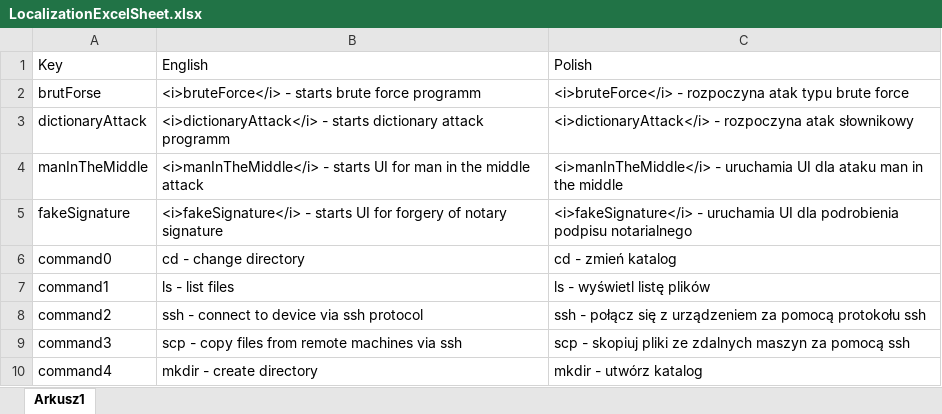
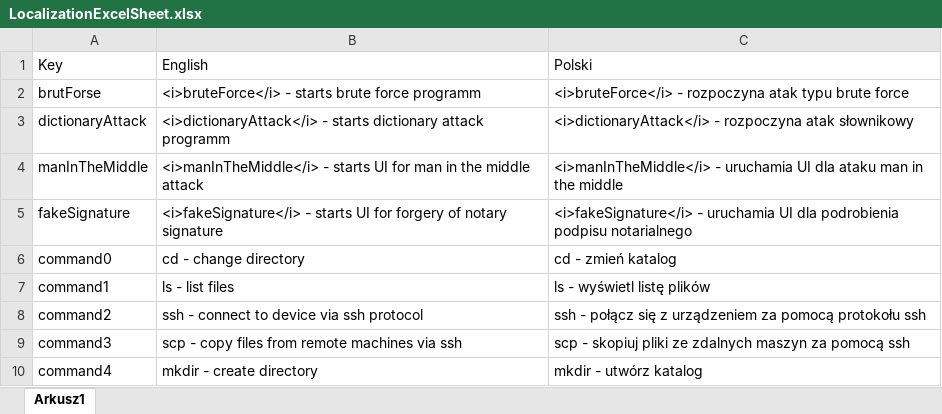
Before and after one commit to Kacprucha/HackSafe, an Excel workbook: HackSafe/Assets/Resources/LocalizationExcelSheet.xlsx, sheet Arkusz1, drawn as a sheet; values as stored, in another font and other column widths than the file's, no borders; the diff names each change by its address in the sheet, - before the commit and + after, or states it on an @@ line.

Commit message:
Changes in localization file

```diff
--- a/HackSafe/Assets/Resources/LocalizationExcelSheet.xlsx (sheet Arkusz1)
+++ b/HackSafe/Assets/Resources/LocalizationExcelSheet.xlsx (sheet Arkusz1)
-C1: Polish
+C1: Polski
```
Also changed, not shown: 2 other files.
